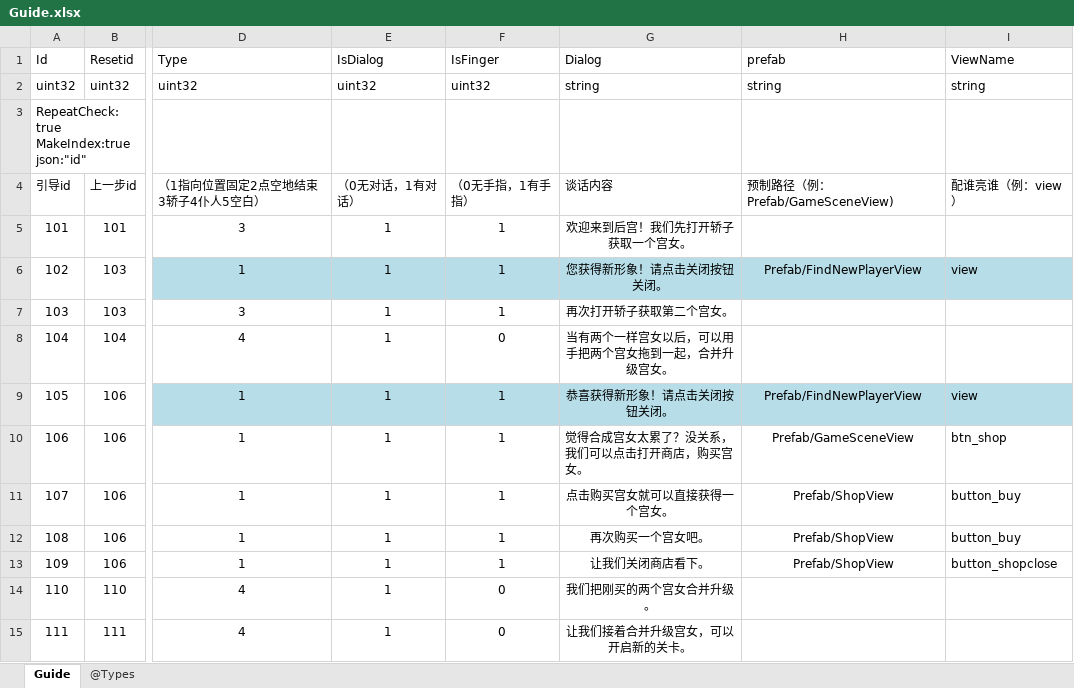
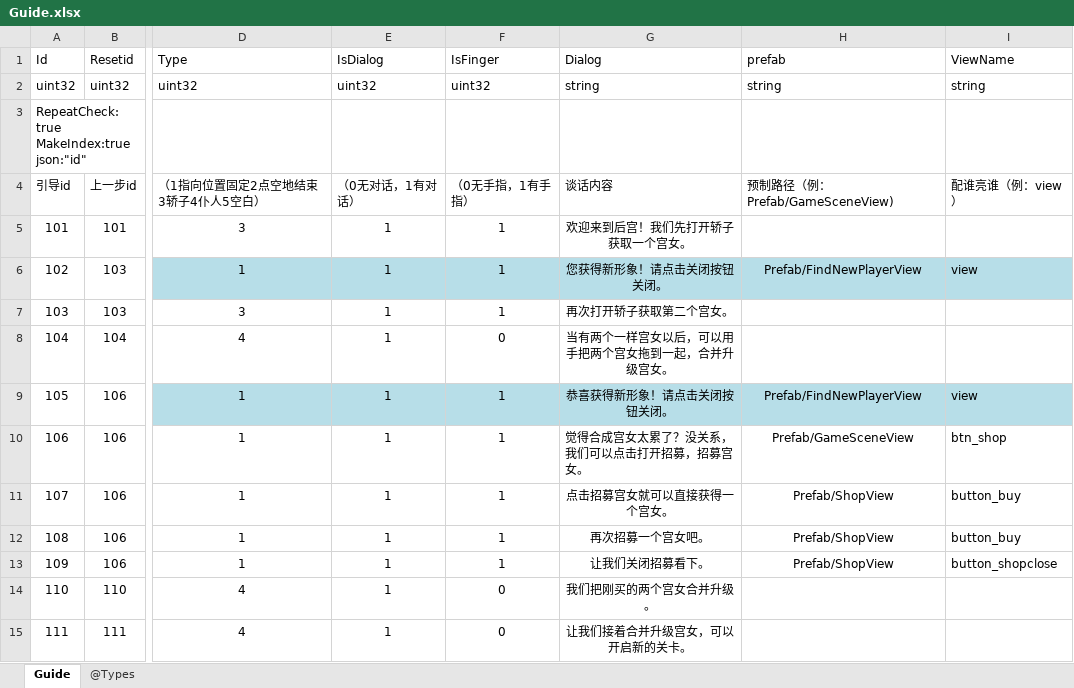
Before and after one commit to gaozhengshuang/familyfight, an Excel workbook: docs/excel/Guide.xlsx, sheet Guide, drawn as a sheet; only a part is shown, gaps mark what is left out; values as stored, in another font and other column widths than the file's, no borders; the diff names each change by its address in the sheet, - before the commit and + after, or states it on an @@ line.

Commit message:
表格提交

```diff
--- a/docs/excel/Guide.xlsx (sheet Guide)
+++ b/docs/excel/Guide.xlsx (sheet Guide)
-G10 (Dialog): 觉得合成宫女太累了？没关系，我们可以点击打开商店，购买宫女。
+G10 (Dialog): 觉得合成宫女太累了？没关系，我们可以点击打开招募，招募宫女。
-G11 (Dialog): 点击购买宫女就可以直接获得一个宫女。
+G11 (Dialog): 点击招募宫女就可以直接获得一个宫女。
-G12 (Dialog): 再次购买一个宫女吧。
+G12 (Dialog): 再次招募一个宫女吧。
-G13 (Dialog): 让我们关闭商店看下。
+G13 (Dialog): 让我们关闭招募看下。
```
